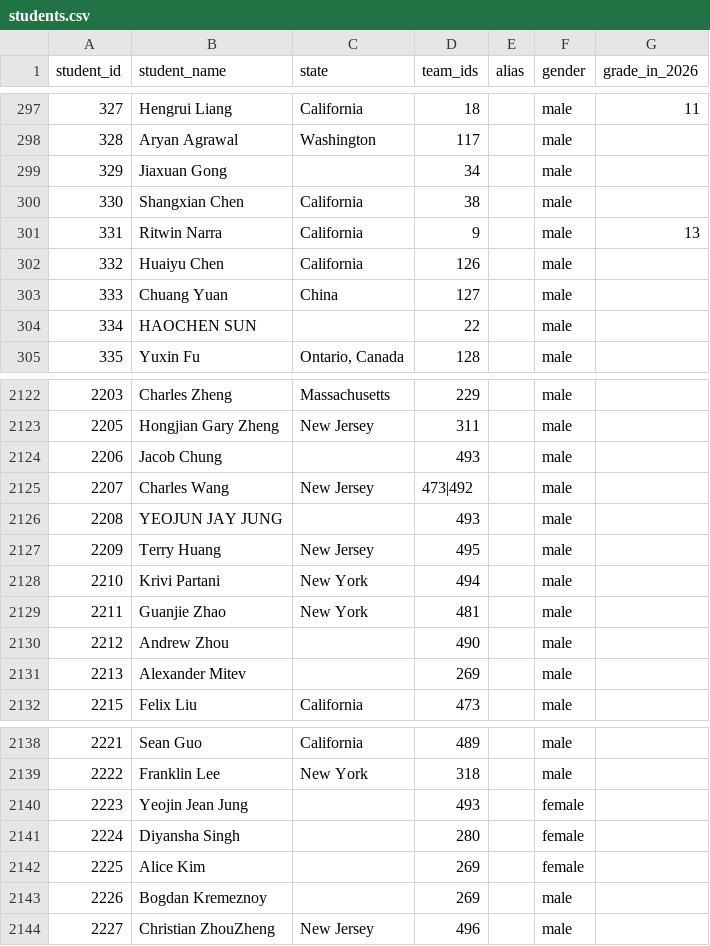
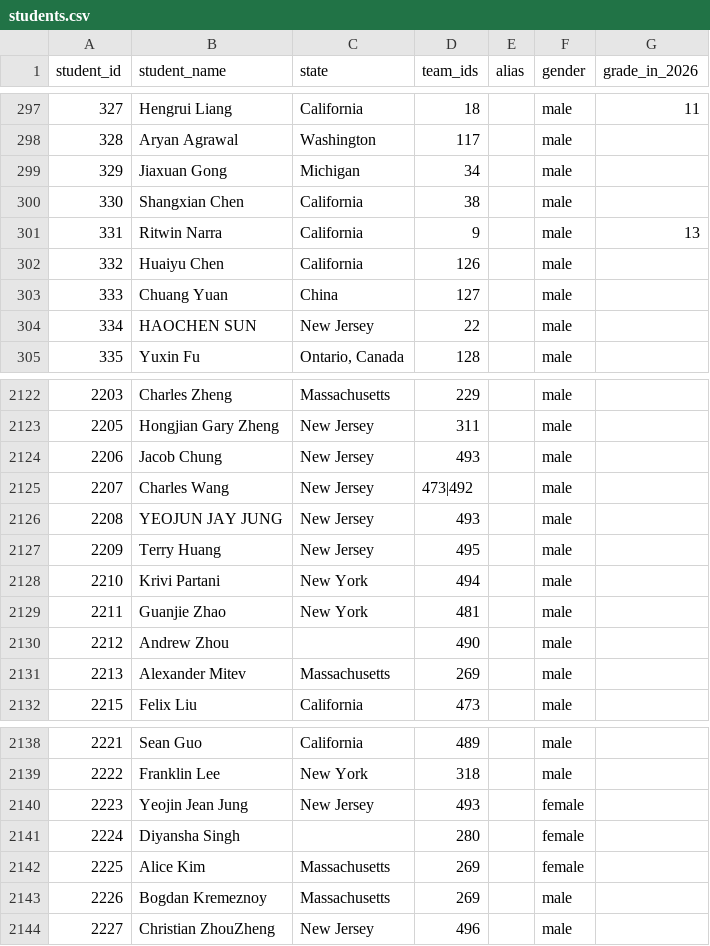
Before and after one commit to x-du/math-competition, a CSV file: database/students/students.csv, drawn as a sheet; only a part is shown, gaps mark what is left out; the diff covers the shown part only.

Commit message:
label student state

```diff
--- a/database/students/students.csv
+++ b/database/students/students.csv
@@ -298,3 +298,3 @@ student_id,student_name,state,team_ids,alias,gender,grade_in_2026
 328,Aryan Agrawal,Washington,117,,male,
-329,Jiaxuan Gong,,34,,male,
+329,Jiaxuan Gong,Michigan,34,,male,
 330,Shangxian Chen,California,38,,male,
@@ -303,3 +303,3 @@ student_id,student_name,state,team_ids,alias,gender,grade_in_2026
 333,Chuang Yuan,China,127,,male,
-334,HAOCHEN SUN,,22,,male,
+334,HAOCHEN SUN,New Jersey,22,,male,
 335,Yuxin Fu,"Ontario, Canada",128,,male,
@@ -2123,5 +2123,5 @@ student_id,student_name,state,team_ids,alias,gender,grade_in_2026
 2205,Hongjian Gary Zheng,New Jersey,311,,male,
-2206,Jacob Chung,,493,,male,
+2206,Jacob Chung,New Jersey,493,,male,
 2207,Charles Wang,New Jersey,473|492,,male,
-2208,YEOJUN JAY JUNG,,493,,male,
+2208,YEOJUN JAY JUNG,New Jersey,493,,male,
 2209,Terry Huang,New Jersey,495,,male,
@@ -2130,3 +2130,3 @@ student_id,student_name,state,team_ids,alias,gender,grade_in_2026
 2212,Andrew Zhou,,490,,male,
-2213,Alexander Mitev,,269,,male,
+2213,Alexander Mitev,Massachusetts,269,,male,
 2215,Felix Liu,California,473,,male,
@@ -2139,6 +2139,6 @@ student_id,student_name,state,team_ids,alias,gender,grade_in_2026
 2222,Franklin Lee,New York,318,,male,
-2223,Yeojin Jean Jung,,493,,female,
+2223,Yeojin Jean Jung,New Jersey,493,,female,
 2224,Diyansha Singh,,280,,female,
-2225,Alice Kim,,269,,female,
-2226,Bogdan Kremeznoy,,269,,male,
+2225,Alice Kim,Massachusetts,269,,female,
+2226,Bogdan Kremeznoy,Massachusetts,269,,male,
 2227,Christian ZhouZheng,New Jersey,496,,male,
```
Also changed, not shown: 28 edited cells elsewhere in this file, 1 other file.
